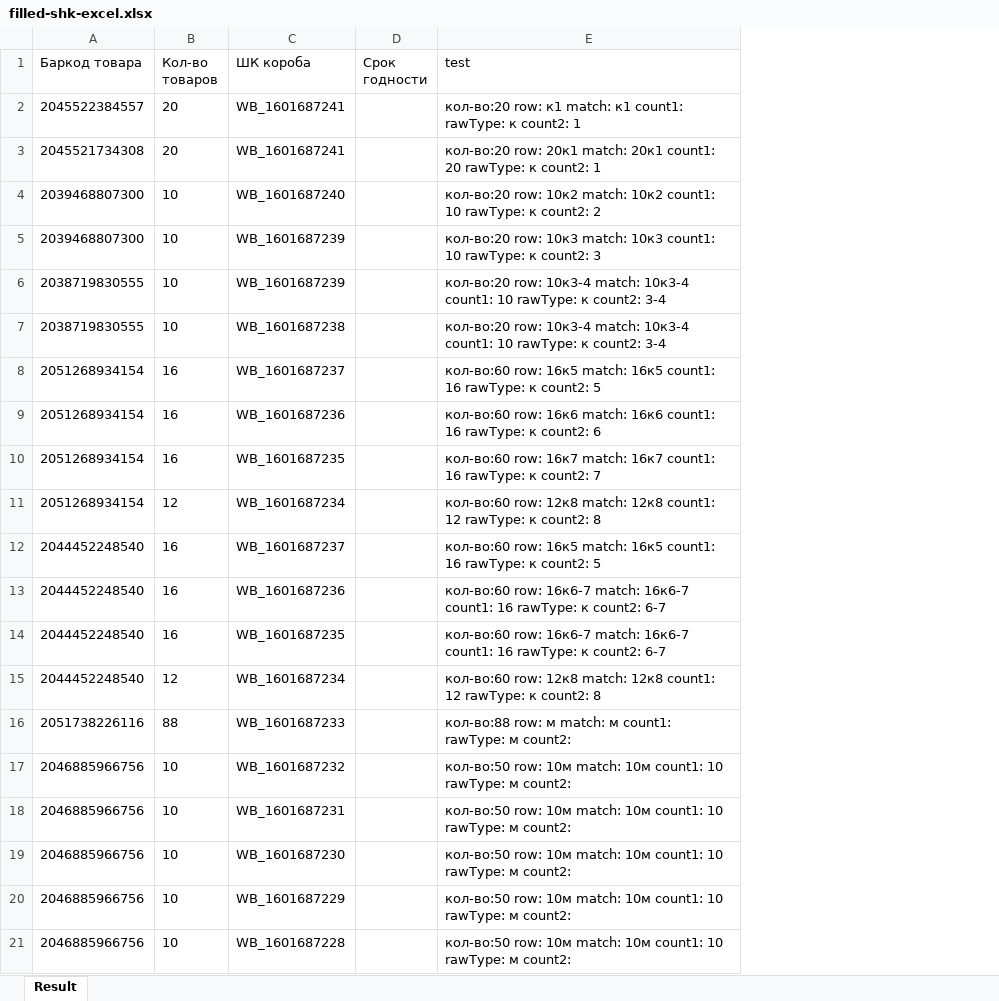
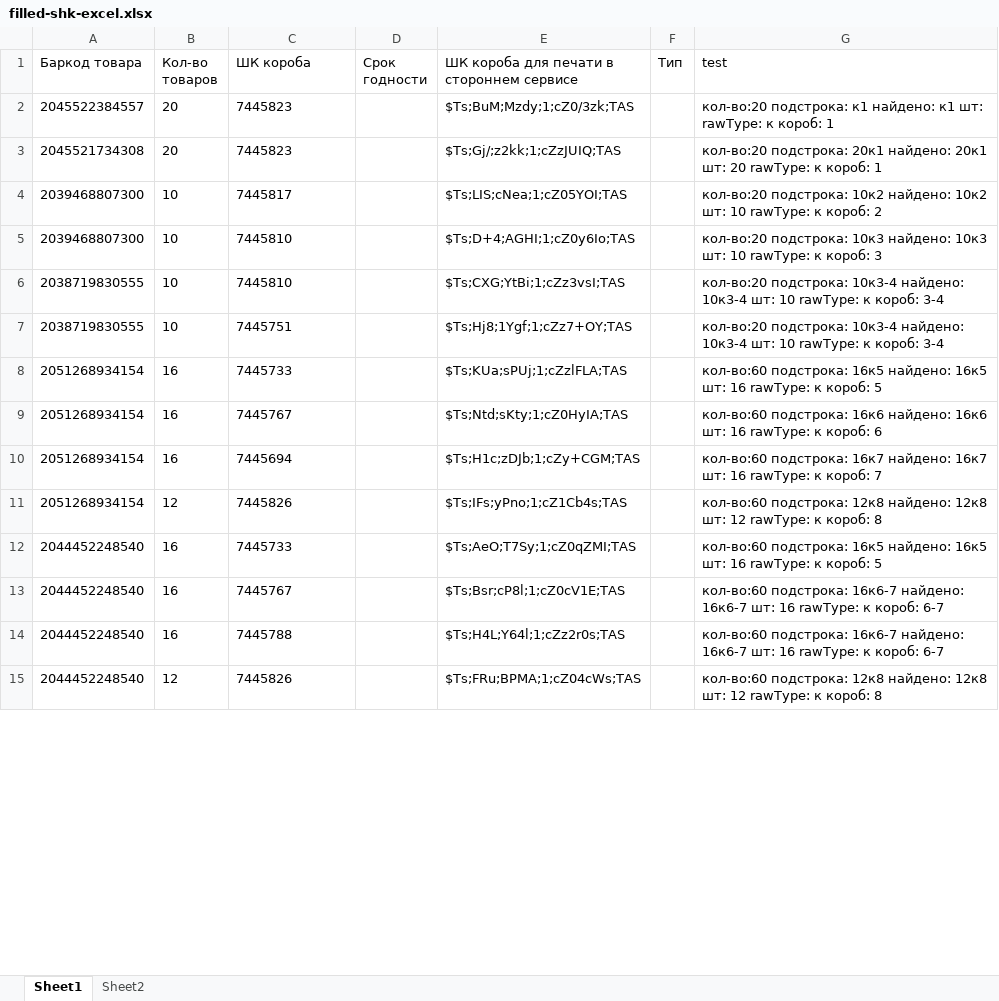
Before and after one commit to TettriS/supply-compare-xlsx, an Excel workbook: public/examples/filled-shk-excel.xlsx, sheet Sheet1, drawn as a sheet; only a part is shown; values as stored, in another font and other column widths than the file's, no borders; removed rows and columns are numbered as before the commit, all else as after; the diff covers the shown part only; the diff names each change by its address in the sheet, - before the commit and + after, or states it on an @@ line.

```diff
--- a/public/examples/filled-shk-excel.xlsx (sheet Sheet1)
+++ b/public/examples/filled-shk-excel.xlsx (sheet Sheet1)
-sheet tab: Result
+sheet tab: Sheet1
+sheet tab: Sheet2
+column E, rows 1-15: ШК короба для печати в стороннем сервисе | $Ts;BuM;Mzdy;1;cZ0/3zk;TAS | $Ts;Gj/;z2kk;1;cZzJUIQ;TAS | $Ts;LIS;cNea;1;cZ05YOI;TAS | $Ts;D+4;AGHI;1;cZ0y6Io;TAS | $Ts;CXG;YtBi;1;cZz3vsI;TAS | $Ts;Hj8;1Ygf;1;cZz7+OY;TAS | $Ts;KUa;sPUj;1;cZzlFLA;TAS | $Ts;Ntd;sKty;1;cZ0HyIA;TAS | $Ts;H1c;zDJb;1;cZy+CGM;TAS | $Ts;IFs;yPno;1;cZ1Cb4s;TAS | $Ts;AeO;T7Sy;1;cZ0qZMI;TAS | $Ts;Bsr;cP8l;1;cZ0cV1E;TAS | $Ts;H4L;Y64l;1;cZz2r0s;TAS | $Ts;FRu;BPMA;1;cZ04cWs;TAS
+column F (Тип), empty
-C2:C3 (ШК короба): WB_1601687241
+C2:C3 (ШК короба): 7445823
-G2 (test): кол-во:20 row: к1 match: к1 count1: rawType: к count2: 1
+G2 (test): кол-во:20 подстрока: к1 найдено: к1 шт: rawType: к короб: 1
-G3 (test): кол-во:20 row: 20к1 match: 20к1 count1: 20 rawType: к count2: 1
+G3 (test): кол-во:20 подстрока: 20к1 найдено: 20к1 шт: 20 rawType: к короб: 1
-C4 (ШК короба): WB_1601687240
+C4 (ШК короба): 7445817
-G4 (test): кол-во:20 row: 10к2 match: 10к2 count1: 10 rawType: к count2: 2
+G4 (test): кол-во:20 подстрока: 10к2 найдено: 10к2 шт: 10 rawType: к короб: 2
-C5:C6 (ШК короба): WB_1601687239
+C5:C6 (ШК короба): 7445810
-G5 (test): кол-во:20 row: 10к3 match: 10к3 count1: 10 rawType: к count2: 3
+G5 (test): кол-во:20 подстрока: 10к3 найдено: 10к3 шт: 10 rawType: к короб: 3
-G6:G7 (test): кол-во:20 row: 10к3-4 match: 10к3-4 count1: 10 rawType: к count2: 3-4
+G6:G7 (test): кол-во:20 подстрока: 10к3-4 найдено: 10к3-4 шт: 10 rawType: к короб: 3-4
-C7 (ШК короба): WB_1601687238
+C7 (ШК короба): 7445751
-C8 (ШК короба): WB_1601687237
+C8 (ШК короба): 7445733
-G8 (test): кол-во:60 row: 16к5 match: 16к5 count1: 16 rawType: к count2: 5
+G8 (test): кол-во:60 подстрока: 16к5 найдено: 16к5 шт: 16 rawType: к короб: 5
-C9 (ШК короба): WB_1601687236
+C9 (ШК короба): 7445767
-G9 (test): кол-во:60 row: 16к6 match: 16к6 count1: 16 rawType: к count2: 6
+G9 (test): кол-во:60 подстрока: 16к6 найдено: 16к6 шт: 16 rawType: к короб: 6
-C10 (ШК короба): WB_1601687235
+C10 (ШК короба): 7445694
-G10 (test): кол-во:60 row: 16к7 match: 16к7 count1: 16 rawType: к count2: 7
+G10 (test): кол-во:60 подстрока: 16к7 найдено: 16к7 шт: 16 rawType: к короб: 7
-C11 (ШК короба): WB_1601687234
+C11 (ШК короба): 7445826
-G11 (test): кол-во:60 row: 12к8 match: 12к8 count1: 12 rawType: к count2: 8
+G11 (test): кол-во:60 подстрока: 12к8 найдено: 12к8 шт: 12 rawType: к короб: 8
-C12 (ШК короба): WB_1601687237
+C12 (ШК короба): 7445733
-G12 (test): кол-во:60 row: 16к5 match: 16к5 count1: 16 rawType: к count2: 5
+G12 (test): кол-во:60 подстрока: 16к5 найдено: 16к5 шт: 16 rawType: к короб: 5
-C13 (ШК короба): WB_1601687236
+C13 (ШК короба): 7445767
-G13:G14 (test): кол-во:60 row: 16к6-7 match: 16к6-7 count1: 16 rawType: к count2: 6-7
+G13:G14 (test): кол-во:60 подстрока: 16к6-7 найдено: 16к6-7 шт: 16 rawType: к короб: 6-7
-C14 (ШК короба): WB_1601687235
+C14 (ШК короба): 7445788
-C15 (ШК короба): WB_1601687234
+C15 (ШК короба): 7445826
-G15 (test): кол-во:60 row: 12к8 match: 12к8 count1: 12 rawType: к count2: 8
+G15 (test): кол-во:60 подстрока: 12к8 найдено: 12к8 шт: 12 rawType: к короб: 8
-row 16: 2051738226116 | 88 | WB_1601687233 |  | кол-во:88 row: м match: м count1: rawType: м count2:
-row 17: 2046885966756 | 10 | WB_1601687232 |  | кол-во:50 row: 10м match: 10м count1: 10 rawType: м count2:
-row 18: 2046885966756 | 10 | WB_1601687231 |  | кол-во:50 row: 10м match: 10м count1: 10 rawType: м count2:
-row 19: 2046885966756 | 10 | WB_1601687230 |  | кол-во:50 row: 10м match: 10м count1: 10 rawType: м count2:
-row 20: 2046885966756 | 10 | WB_1601687229 |  | кол-во:50 row: 10м match: 10м count1: 10 rawType: м count2:
-row 21: 2046885966756 | 10 | WB_1601687228 |  | кол-во:50 row: 10м match: 10м count1: 10 rawType: м count2:
```
Also changed, not shown: 19 added rows, 4 removed rows and 40 edited cells elsewhere in this sheet, 3 other files.
